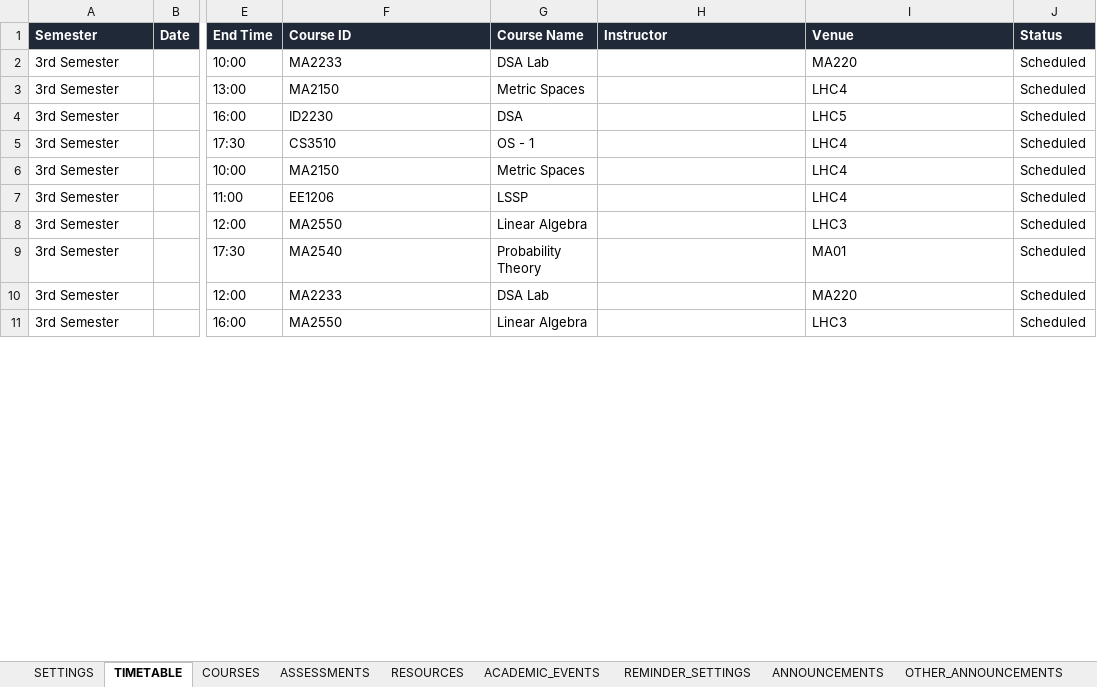
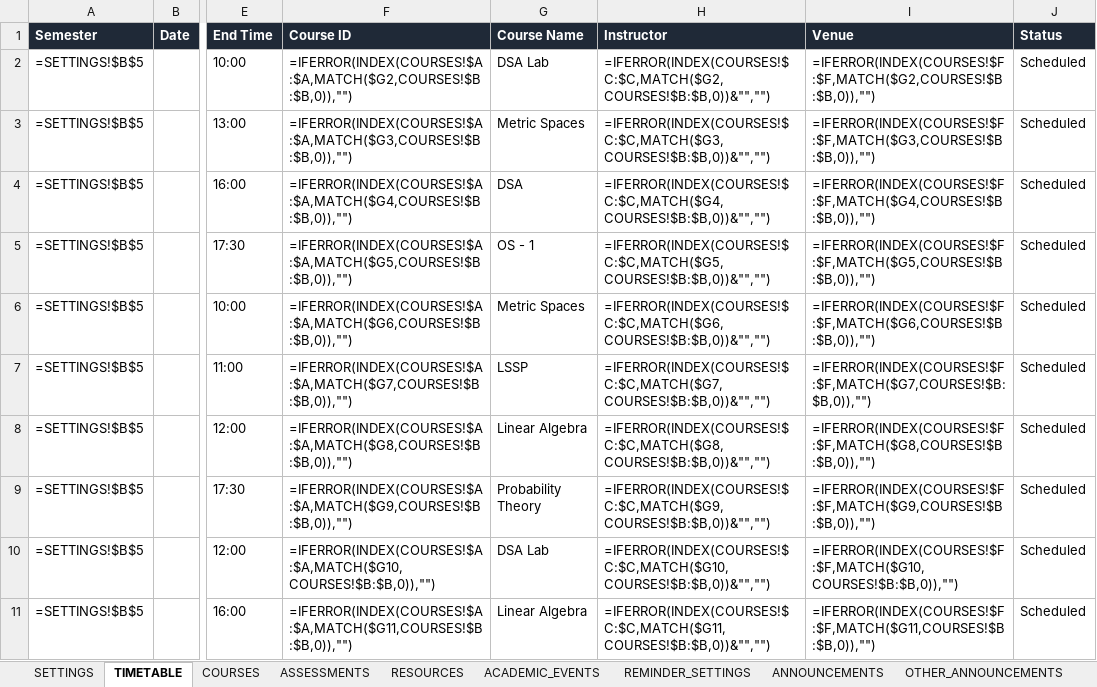
Before and after one commit to ma25btech11015-web/mnc-academic-portal, an Excel workbook: data-source/MNC_Academic_Portal_Database_v2.xlsx, sheet TIMETABLE, drawn as a sheet; only a part is shown, gaps mark what is left out; values as stored, in another font and other column widths than the file's, no borders; formulas without a stored value are shown as written; the diff covers the shown part only; the diff names each change by its address in the sheet, - before the commit and + after, or states it on an @@ line.

Commit message:
Add LSSP course resources

```diff
--- a/data-source/MNC_Academic_Portal_Database_v2.xlsx (sheet TIMETABLE)
+++ b/data-source/MNC_Academic_Portal_Database_v2.xlsx (sheet TIMETABLE)
-A2:A11 (Semester): 3rd Semester
+A2:A11 (Semester): =SETTINGS!$B$5
-F2 (Course ID): MA2233
+F2 (Course ID): =IFERROR(INDEX(COURSES!$A:$A,MATCH($G2,COURSES!$B:$B,0)),"")
-H2 (Instructor): (empty)
+H2 (Instructor): =IFERROR(INDEX(COURSES!$C:$C,MATCH($G2,COURSES!$B:$B,0))&"","")
-I2 (Venue): MA220
+I2 (Venue): =IFERROR(INDEX(COURSES!$F:$F,MATCH($G2,COURSES!$B:$B,0)),"")
-F3 (Course ID): MA2150
+F3 (Course ID): =IFERROR(INDEX(COURSES!$A:$A,MATCH($G3,COURSES!$B:$B,0)),"")
-H3 (Instructor): (empty)
+H3 (Instructor): =IFERROR(INDEX(COURSES!$C:$C,MATCH($G3,COURSES!$B:$B,0))&"","")
-I3 (Venue): LHC4
+I3 (Venue): =IFERROR(INDEX(COURSES!$F:$F,MATCH($G3,COURSES!$B:$B,0)),"")
-F4 (Course ID): ID2230
+F4 (Course ID): =IFERROR(INDEX(COURSES!$A:$A,MATCH($G4,COURSES!$B:$B,0)),"")
-H4 (Instructor): (empty)
+H4 (Instructor): =IFERROR(INDEX(COURSES!$C:$C,MATCH($G4,COURSES!$B:$B,0))&"","")
-I4 (Venue): LHC5
+I4 (Venue): =IFERROR(INDEX(COURSES!$F:$F,MATCH($G4,COURSES!$B:$B,0)),"")
-F5 (Course ID): CS3510
+F5 (Course ID): =IFERROR(INDEX(COURSES!$A:$A,MATCH($G5,COURSES!$B:$B,0)),"")
-H5 (Instructor): (empty)
+H5 (Instructor): =IFERROR(INDEX(COURSES!$C:$C,MATCH($G5,COURSES!$B:$B,0))&"","")
-I5 (Venue): LHC4
+I5 (Venue): =IFERROR(INDEX(COURSES!$F:$F,MATCH($G5,COURSES!$B:$B,0)),"")
-F6 (Course ID): MA2150
+F6 (Course ID): =IFERROR(INDEX(COURSES!$A:$A,MATCH($G6,COURSES!$B:$B,0)),"")
-H6 (Instructor): (empty)
+H6 (Instructor): =IFERROR(INDEX(COURSES!$C:$C,MATCH($G6,COURSES!$B:$B,0))&"","")
-I6 (Venue): LHC4
+I6 (Venue): =IFERROR(INDEX(COURSES!$F:$F,MATCH($G6,COURSES!$B:$B,0)),"")
-F7 (Course ID): EE1206
+F7 (Course ID): =IFERROR(INDEX(COURSES!$A:$A,MATCH($G7,COURSES!$B:$B,0)),"")
-H7 (Instructor): (empty)
+H7 (Instructor): =IFERROR(INDEX(COURSES!$C:$C,MATCH($G7,COURSES!$B:$B,0))&"","")
-I7 (Venue): LHC4
+I7 (Venue): =IFERROR(INDEX(COURSES!$F:$F,MATCH($G7,COURSES!$B:$B,0)),"")
-F8 (Course ID): MA2550
+F8 (Course ID): =IFERROR(INDEX(COURSES!$A:$A,MATCH($G8,COURSES!$B:$B,0)),"")
-H8 (Instructor): (empty)
+H8 (Instructor): =IFERROR(INDEX(COURSES!$C:$C,MATCH($G8,COURSES!$B:$B,0))&"","")
-I8 (Venue): LHC3
+I8 (Venue): =IFERROR(INDEX(COURSES!$F:$F,MATCH($G8,COURSES!$B:$B,0)),"")
-F9 (Course ID): MA2540
+F9 (Course ID): =IFERROR(INDEX(COURSES!$A:$A,MATCH($G9,COURSES!$B:$B,0)),"")
-H9 (Instructor): (empty)
+H9 (Instructor): =IFERROR(INDEX(COURSES!$C:$C,MATCH($G9,COURSES!$B:$B,0))&"","")
-I9 (Venue): MA01
+I9 (Venue): =IFERROR(INDEX(COURSES!$F:$F,MATCH($G9,COURSES!$B:$B,0)),"")
-F10 (Course ID): MA2233
+F10 (Course ID): =IFERROR(INDEX(COURSES!$A:$A,MATCH($G10,COURSES!$B:$B,0)),"")
-H10 (Instructor): (empty)
+H10 (Instructor): =IFERROR(INDEX(COURSES!$C:$C,MATCH($G10,COURSES!$B:$B,0))&"","")
-I10 (Venue): MA220
+I10 (Venue): =IFERROR(INDEX(COURSES!$F:$F,MATCH($G10,COURSES!$B:$B,0)),"")
-F11 (Course ID): MA2550
+F11 (Course ID): =IFERROR(INDEX(COURSES!$A:$A,MATCH($G11,COURSES!$B:$B,0)),"")
-H11 (Instructor): (empty)
+H11 (Instructor): =IFERROR(INDEX(COURSES!$C:$C,MATCH($G11,COURSES!$B:$B,0))&"","")
-I11 (Venue): LHC3
+I11 (Venue): =IFERROR(INDEX(COURSES!$F:$F,MATCH($G11,COURSES!$B:$B,0)),"")
```
Also changed, not shown: 32 edited cells elsewhere in this sheet, sheet RESOURCES, 1 other file.
